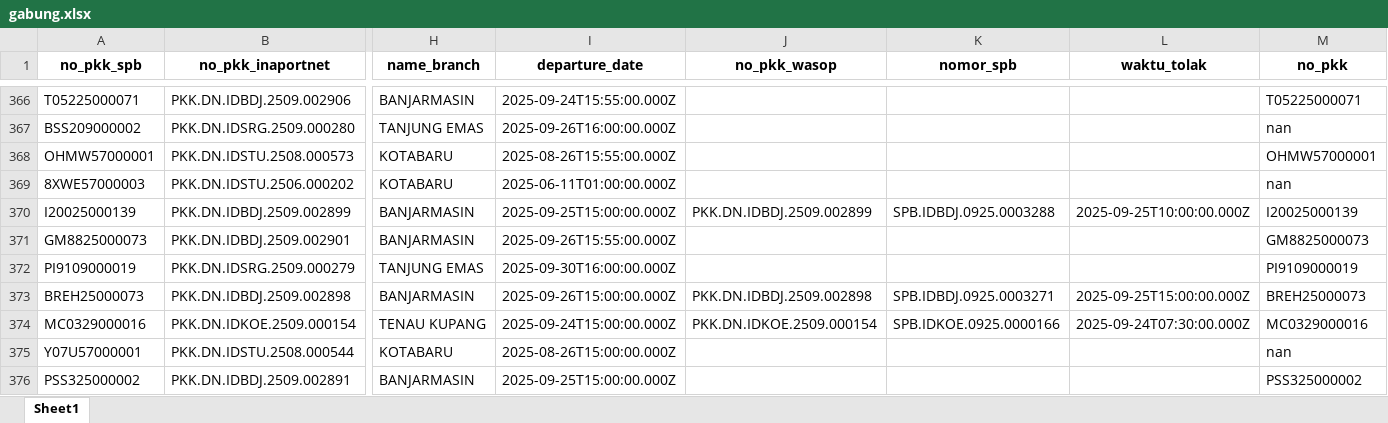
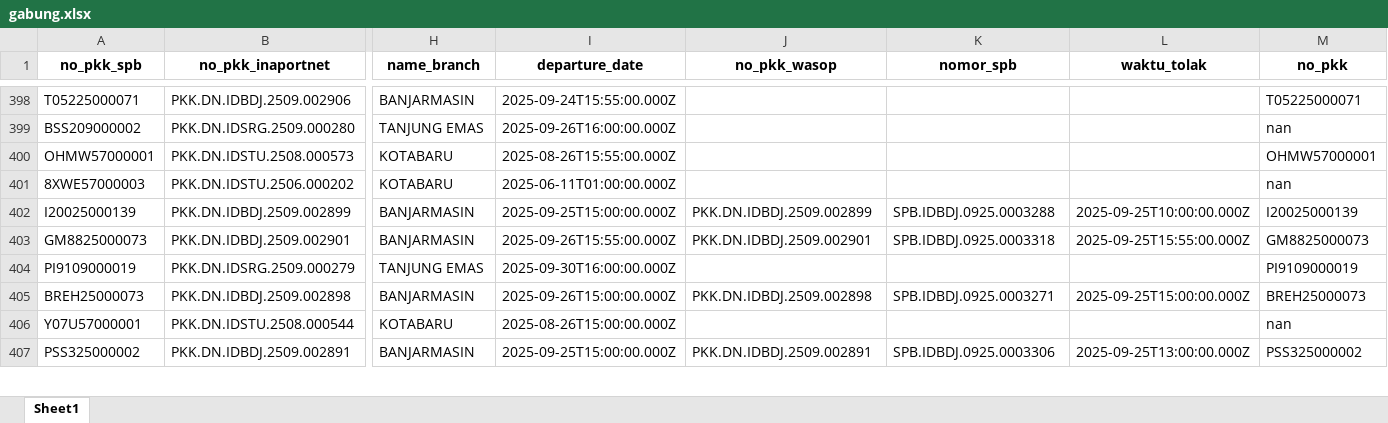
Before and after one commit to Hadi197/Outstanding, an Excel workbook: gabung.xlsx, sheet Sheet1, drawn as a sheet; only a part is shown, gaps mark what is left out; values as stored, in another font and other column widths than the file's, no borders; removed rows and columns are numbered as before the commit, all else as after; rows hold the shown columns only; the diff covers the shown part only; the diff names each change by its address in the sheet, - before the commit and + after, or states it on an @@ line.

```diff
--- a/gabung.xlsx (sheet Sheet1)
+++ b/gabung.xlsx (sheet Sheet1)
-J403 (no_pkk_wasop): (empty)
+J403 (no_pkk_wasop): PKK.DN.IDBDJ.2509.002901
-K403 (nomor_spb): (empty)
+K403 (nomor_spb): SPB.IDBDJ.0925.0003318
-L403 (waktu_tolak): (empty)
+L403 (waktu_tolak): 2025-09-25T15:55:00.000Z
-row 374: MC0329000016 | PKK.DN.IDKOE.2509.000154 | TENAU KUPANG | 2025-09-24T15:00:00.000Z | PKK.DN.IDKOE.2509.000154 | SPB.IDKOE.0925.0000166 | 2025-09-24T07:30:00.000Z | MC0329000016
-J407 (no_pkk_wasop): (empty)
+J407 (no_pkk_wasop): PKK.DN.IDBDJ.2509.002891
-K407 (nomor_spb): (empty)
+K407 (nomor_spb): SPB.IDBDJ.0925.0003306
-L407 (waktu_tolak): (empty)
+L407 (waktu_tolak): 2025-09-25T13:00:00.000Z
```
Also changed, not shown: 37 added rows, 6 removed rows and 190 edited cells elsewhere in this sheet, 3 other files.
